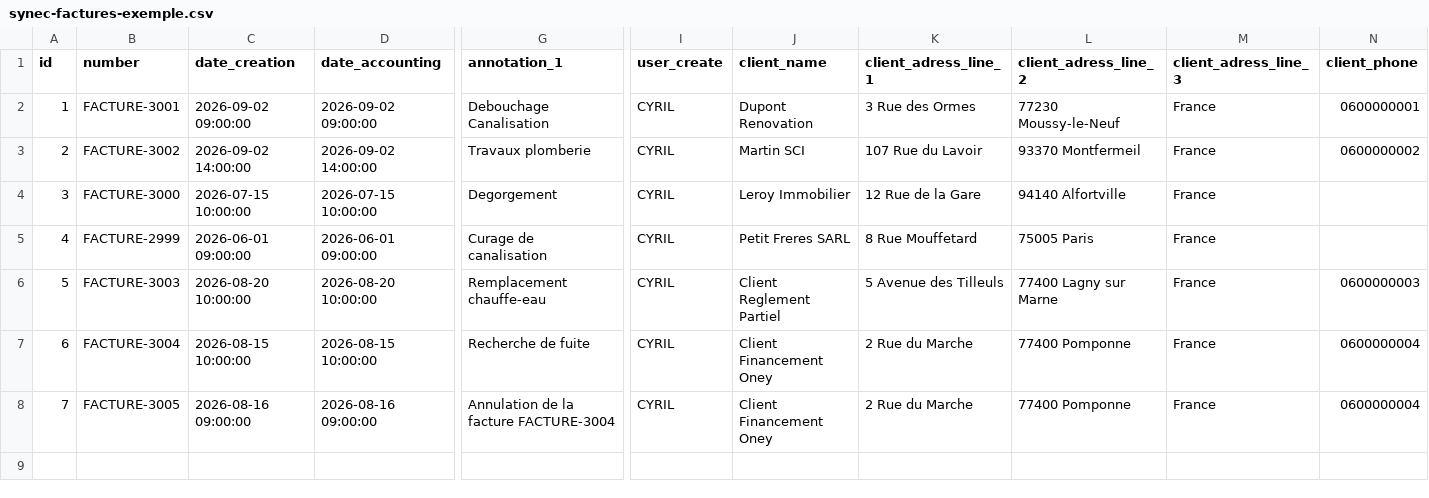
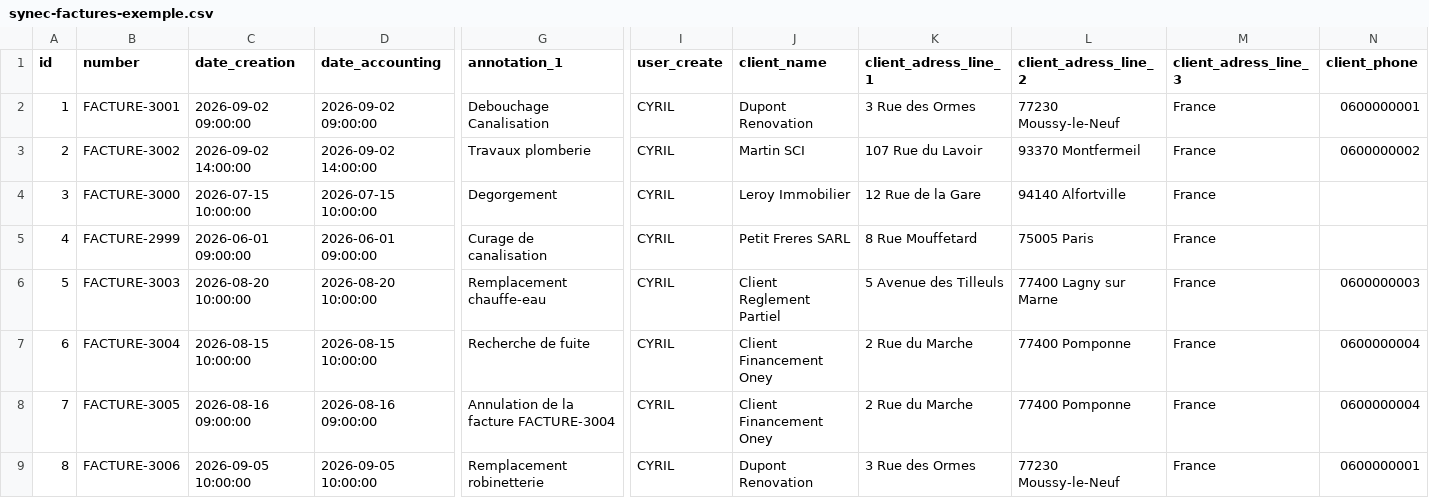
Before and after one commit to jordanjo26-sys/Co-pilotage-Atelier-Brochant-, a CSV file: samples/synec-factures-exemple.csv, drawn as a sheet; only a part is shown, gaps mark what is left out; rows hold the shown columns only; the diff names each change by its address in the sheet, - before the commit and + after, or states it on an @@ line.

```diff
--- a/samples/synec-factures-exemple.csv
+++ b/samples/synec-factures-exemple.csv
+row 9: 8 | FACTURE-3006 | 2026-09-05 10:00:00 | 2026-09-05 10:00:00 | Remplacement robinetterie | CYRIL | Dupont Renovation | 3 Rue des Ormes | 77230 Moussy-le-Neuf | France | 0600000001
```
Also changed, not shown: 6 other files.
